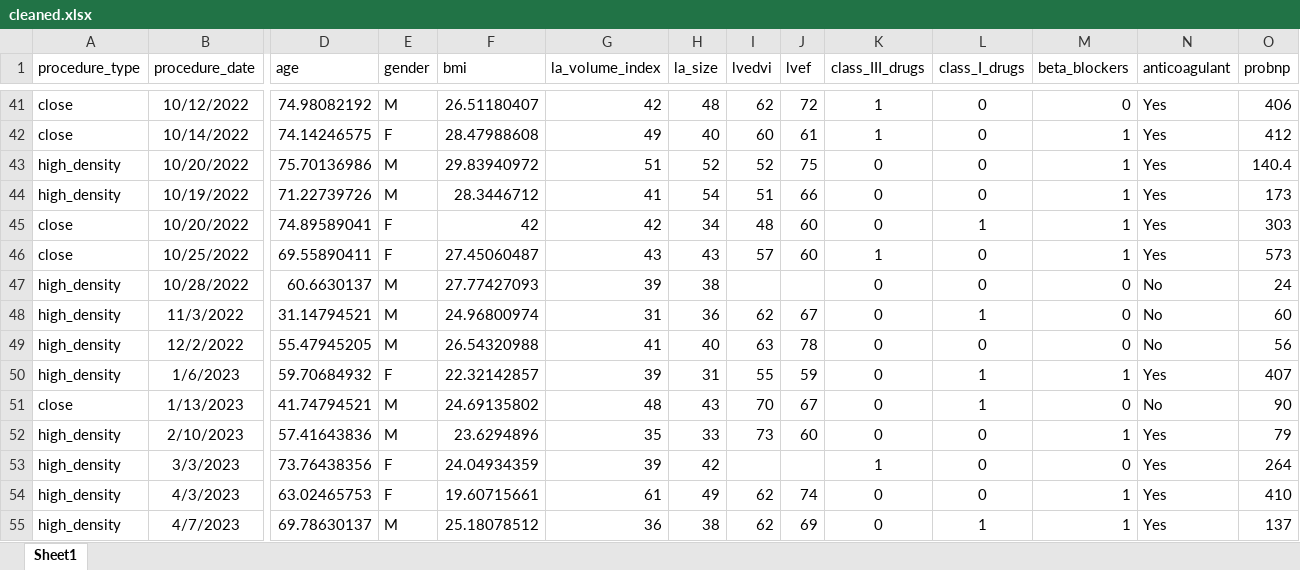
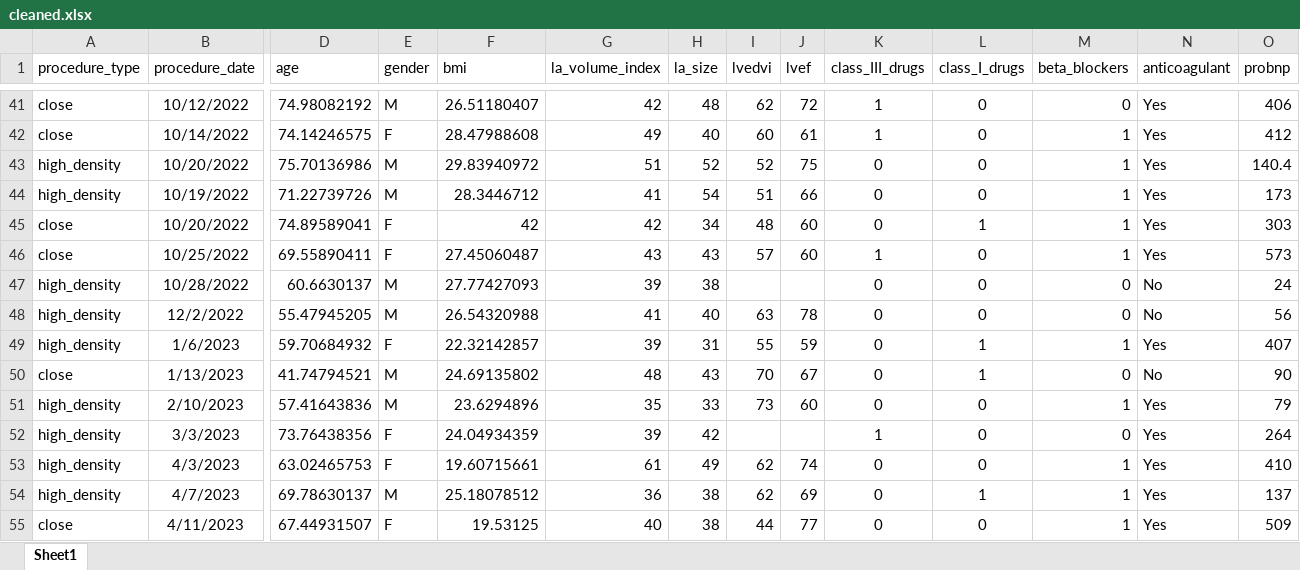
Before and after one commit to demsarjure/vein_ablation, an Excel workbook: data/cleaned.xlsx, sheet Sheet1, drawn as a sheet; only a part is shown, gaps mark what is left out; the shorter side is filled out with more unchanged rows; values as stored, in another font and other column widths than the file's, no borders; rows hold the shown columns only; the diff names each change by its address in the sheet, - before the commit and + after, or states it on an @@ line.

```diff
--- a/data/cleaned.xlsx (sheet Sheet1)
+++ b/data/cleaned.xlsx (sheet Sheet1)
-row 48: high_density | 11/3/2022 | 31.14794521 | M | 24.96800974 | 31 | 36 | 62 | 67 | 0 | 1 | 0 | No | 60
```
Also changed, not shown: 20 other files.
